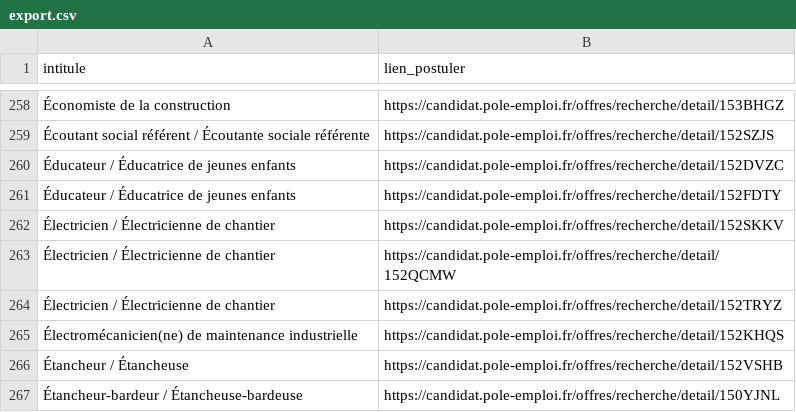
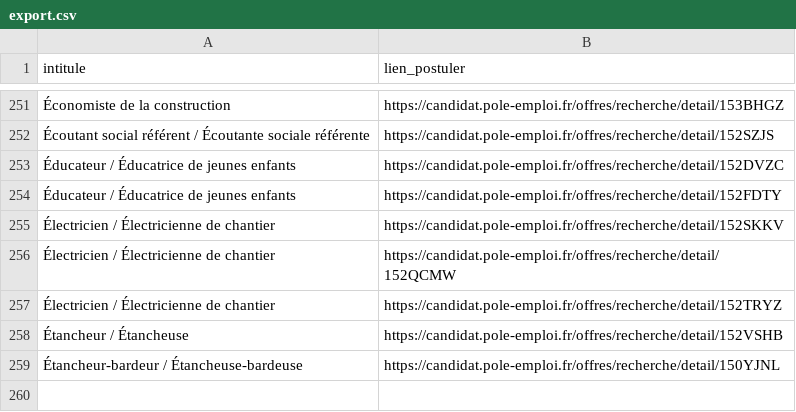
Before and after one commit to libkhadir/stats-tension-emploi-france, a CSV file: export.csv, drawn as a sheet; only a part is shown, gaps mark what is left out; removed rows and columns are numbered as before the commit, all else as after; the diff covers the shown part only; the diff names each change by its address in the sheet, - before the commit and + after, or states it on an @@ line.

```diff
--- a/export.csv
+++ b/export.csv
-row 265: Électromécanicien(ne) de maintenance industrielle | https://candidat.pole-emploi.fr/offres/recherche/detail/152KHQS
```
Also changed, not shown: 4 added rows and 11 removed rows elsewhere in this file.
